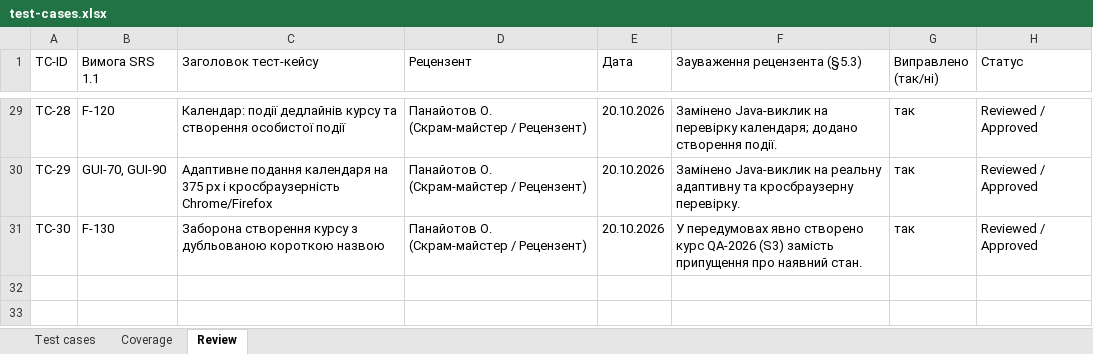
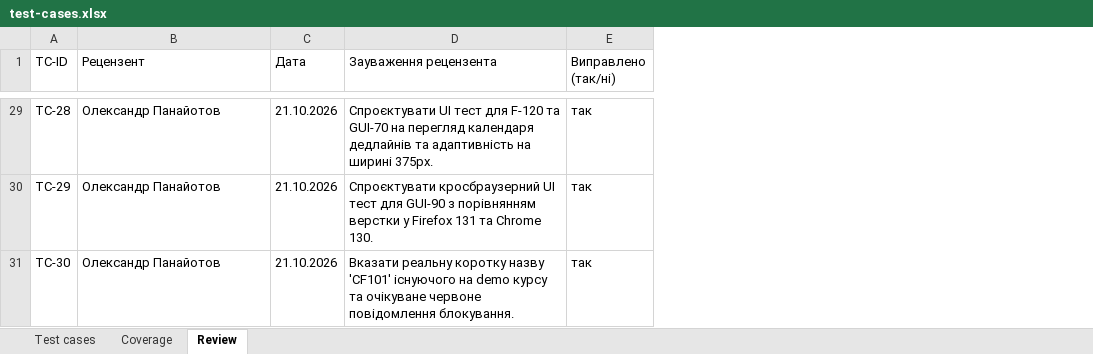
Before and after one commit to Sasha26062007/EDUPORTAL, an Excel workbook: docs/sprint3/test-cases.xlsx, sheet Review, drawn as a sheet; only a part is shown, gaps mark what is left out; values as stored, in another font and other column widths than the file's, no cell formats; removed rows and columns are numbered as before the commit, all else as after; the diff covers the shown part only; the diff names each change by its address in the sheet, - before the commit and + after, or states it on an @@ line.

Commit message:
fix(sprint3): unify defect model across reports, audit, log, coverage and attachments
Address S3 review: single consistent BUG-001..010 registry (IDs, severity,
priority, Linked TC), §4.7 statuses (18 passed / 10 failed / 2 blocked),
Version A UI cases TC-26..29, corrected requirement columns and regenerated
screenshots matching bug-reports.md.

```diff
--- a/docs/sprint3/test-cases.xlsx (sheet Review)
+++ b/docs/sprint3/test-cases.xlsx (sheet Review)
-column B (Вимога SRS 1.1), rows 29-31: F-120 | GUI-70, GUI-90 | F-130
-column C (Заголовок тест-кейсу), rows 29-31: Календар: події дедлайнів курсу та створення особистої події | Адаптивне подання календаря на 375 px і кросбраузерність Chrome/Firefox | Заборона створення курсу з дубльованою короткою назвою
-column F (Зауваження рецензента (§5.3)), rows 29-31: Замінено Java-виклик на перевірку календаря; додано створення події. | Замінено Java-виклик на реальну адаптивну та кросбраузерну перевірку. | У передумовах явно створено курс QA-2026 (S3) замість припущення про наявний стан.
+column D (Зауваження рецензента), rows 29-31: Спроєктувати UI тест для F-120 та GUI-70 на перегляд календаря дедлайнів та адаптивність на ширині 375px. | Спроєктувати кросбраузерний UI тест для GUI-90 з порівнянням верстки у Firefox 131 та Chrome 130. | Вказати реальну коротку назву 'CF101' існуючого на demo курсу та очікуване червоне повідомлення блокування.
-column H (Статус), rows 29-31: all Reviewed / Approved
-B29:B31 (Рецензент): Панайотов О. (Скрам-майстер / Рецензент)
+B29:B31 (Рецензент): Олександр Панайотов
-C29:C31 (Дата): 20.10.2026
+C29:C31 (Дата): 21.10.2026
```
Also changed, not shown: 54 edited cells elsewhere in this sheet, sheet Test cases, sheet Coverage, cell formats, docs/sprint3/execution-log.xlsx, 13 other files.
